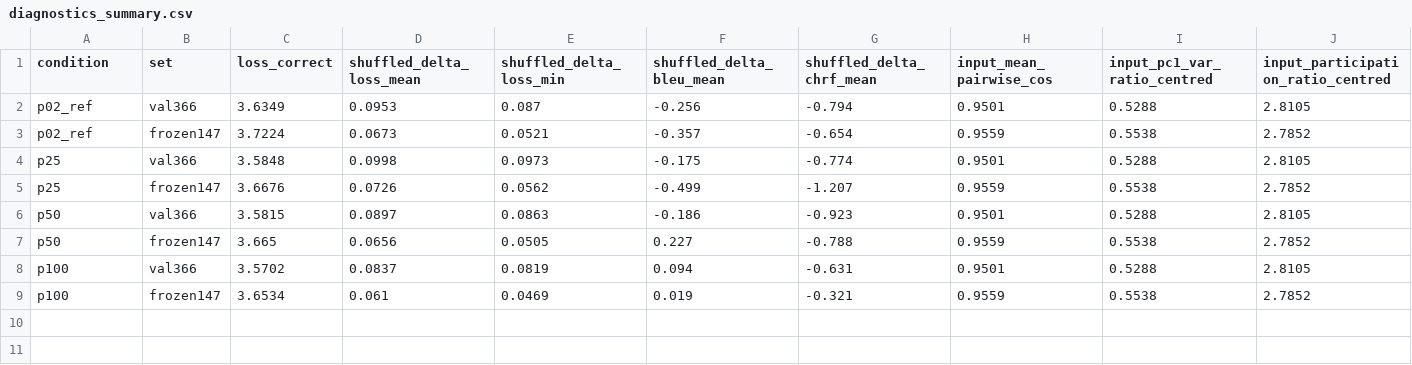
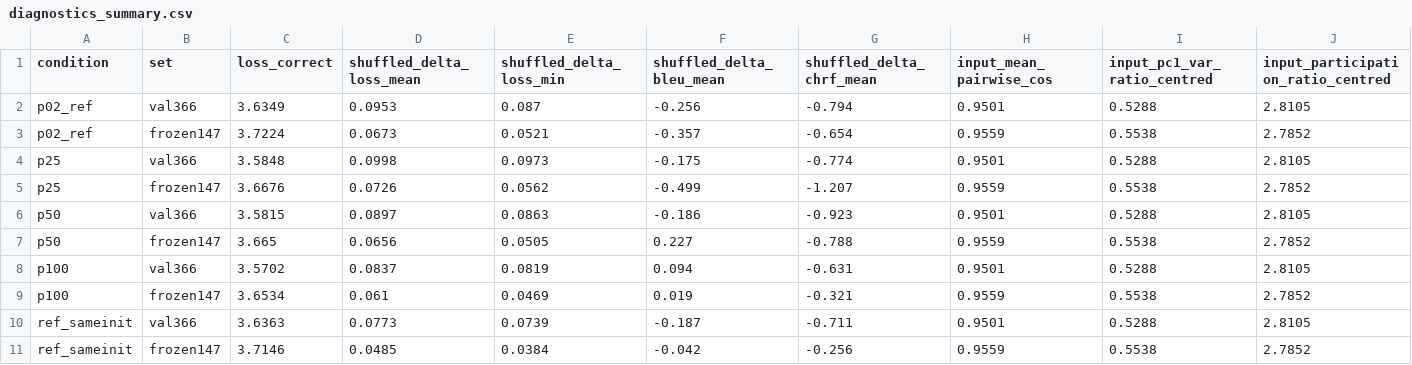
Before and after one commit to super-inbox/visual-search-adhoc, a CSV file: docs/daily_report/10.08/asl-p0-11-data-scaling/data/diagnostics_summary.csv, drawn as a sheet; only a part is shown; rows hold the shown columns only; the diff names each change by its address in the sheet, - before the commit and + after, or states it on an @@ line.

```diff
--- a/docs/daily_report/10.08/asl-p0-11-data-scaling/data/diagnostics_summary.csv
+++ b/docs/daily_report/10.08/asl-p0-11-data-scaling/data/diagnostics_summary.csv
+row 10: ref_sameinit | val366 | 3.6363 | 0.0773 | 0.0739 | -0.187 | -0.711 | 0.9501 | 0.5288 | 2.8105
+row 11: ref_sameinit | frozen147 | 3.7146 | 0.0485 | 0.0384 | -0.042 | -0.256 | 0.9559 | 0.5538 | 2.7852
```
Also changed, not shown: docs/daily_report/10.08/asl-p0-11-data-scaling/learning_curve.csv, docs/daily_report/10.08/asl-p0-11-data-scaling/metrics.csv, 17 other files.
